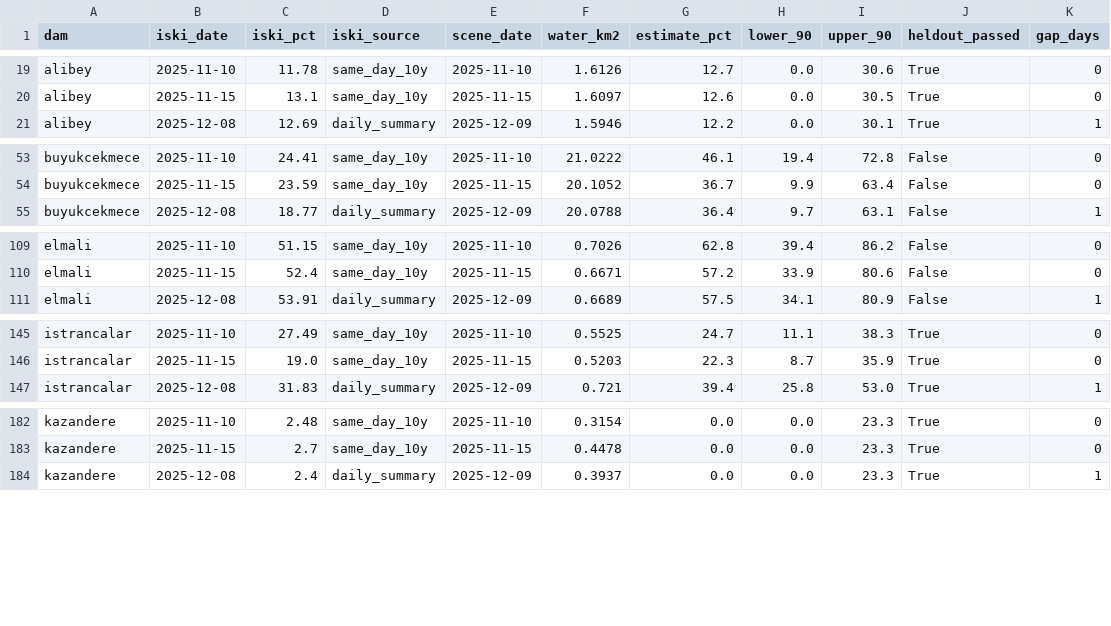
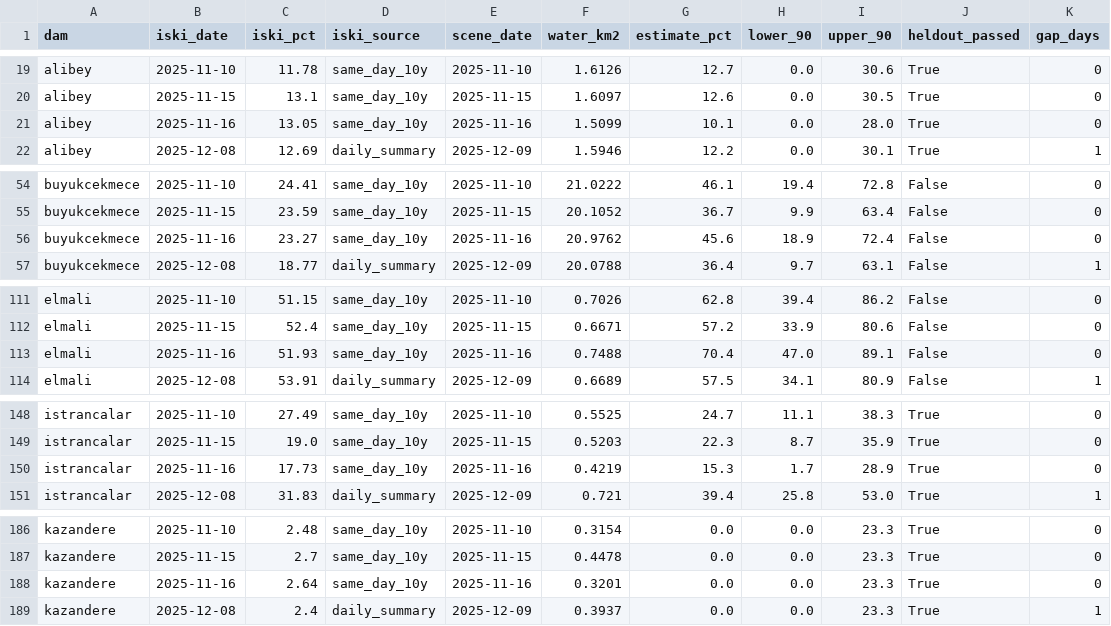
Before and after one commit to Esquetta/baraj-aynasi, a CSV file: results/radar/vv_fixed/iski_check.csv, drawn as a sheet; only a part is shown, gaps mark what is left out; the diff covers the shown part only; the diff names each change by its address in the sheet, - before the commit and + after, or states it on an @@ line.

```diff
--- a/results/radar/vv_fixed/iski_check.csv
+++ b/results/radar/vv_fixed/iski_check.csv
+row 21: alibey | 2025-11-16 | 13.05 | same_day_10y | 2025-11-16 | 1.5099 | 10.1 | 0.0 | 28.0 | True | 0
+row 56: buyukcekmece | 2025-11-16 | 23.27 | same_day_10y | 2025-11-16 | 20.9762 | 45.6 | 18.9 | 72.4 | False | 0
+row 113: elmali | 2025-11-16 | 51.93 | same_day_10y | 2025-11-16 | 0.7488 | 70.4 | 47.0 | 89.1 | False | 0
+row 150: istrancalar | 2025-11-16 | 17.73 | same_day_10y | 2025-11-16 | 0.4219 | 15.3 | 1.7 | 28.9 | True | 0
+row 188: kazandere | 2025-11-16 | 2.64 | same_day_10y | 2025-11-16 | 0.3201 | 0.0 | 0.0 | 23.3 | True | 0
```
Also changed, not shown: 3 added rows and 6 edited cells elsewhere in this file, results/iski_check.csv, results/iski_metrics.csv, 4 other files.
